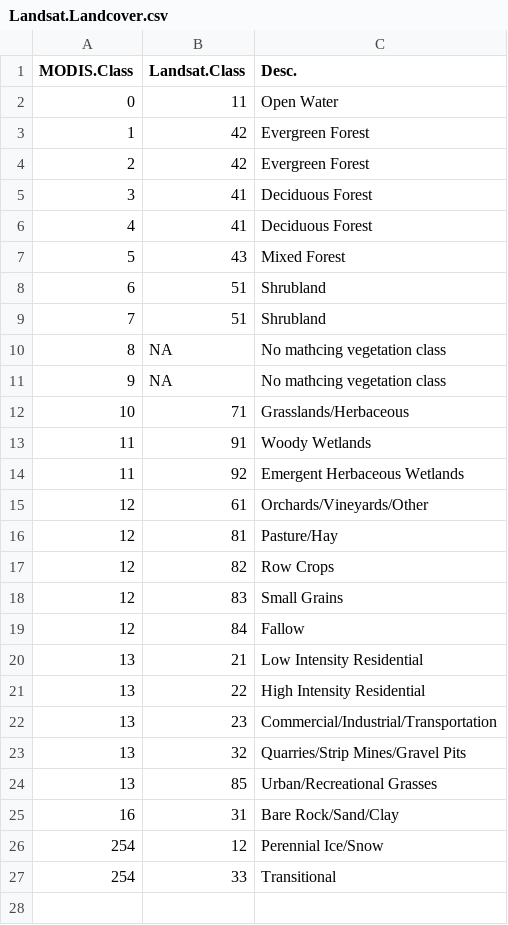
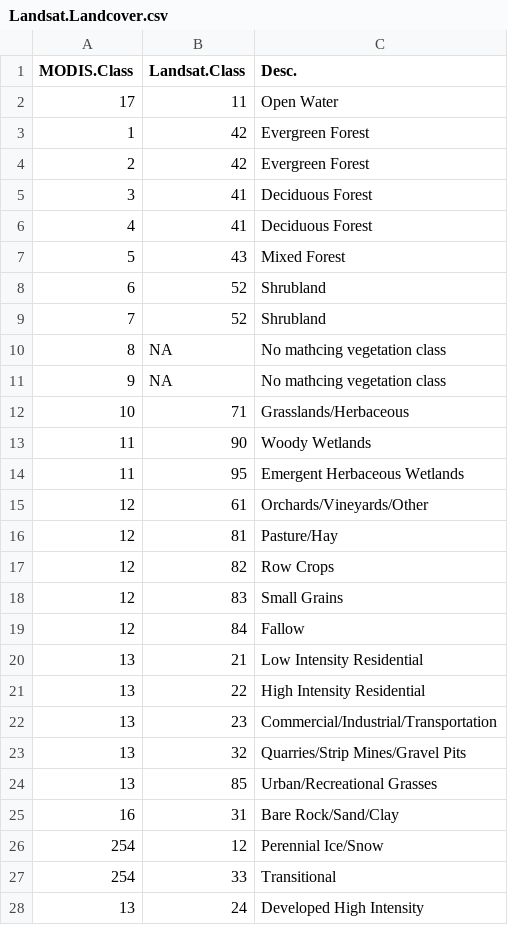
Before and after one commit to katharynduffy/phenoSynth, a CSV file: www/Landsat.Landcover.csv, drawn as a sheet.

Commit message:
Landsat Landcover Patch

```diff
--- a/www/Landsat.Landcover.csv
+++ b/www/Landsat.Landcover.csv
@@ -1,3 +1,3 @@
 MODIS.Class,Landsat.Class,Desc.
-0,11,Open Water
+17,11,Open Water
 1,42,Evergreen Forest
@@ -7,4 +7,4 @@ MODIS.Class,Landsat.Class,Desc.
 5,43,Mixed Forest
-6,51,Shrubland
-7,51,Shrubland
+6,52,Shrubland
+7,52,Shrubland
 8,NA,No mathcing vegetation class
@@ -12,4 +12,4 @@ MODIS.Class,Landsat.Class,Desc.
 10,71,Grasslands/Herbaceous
-11,91,Woody Wetlands
-11,92,Emergent Herbaceous Wetlands
+11,90,Woody Wetlands
+11,95,Emergent Herbaceous Wetlands
 12,61,Orchards/Vineyards/Other
@@ -27 +27,2 @@ MODIS.Class,Landsat.Class,Desc.
 254,33,Transitional
+13,24,Developed High Intensity
```
Also changed, not shown: 1 other file.
